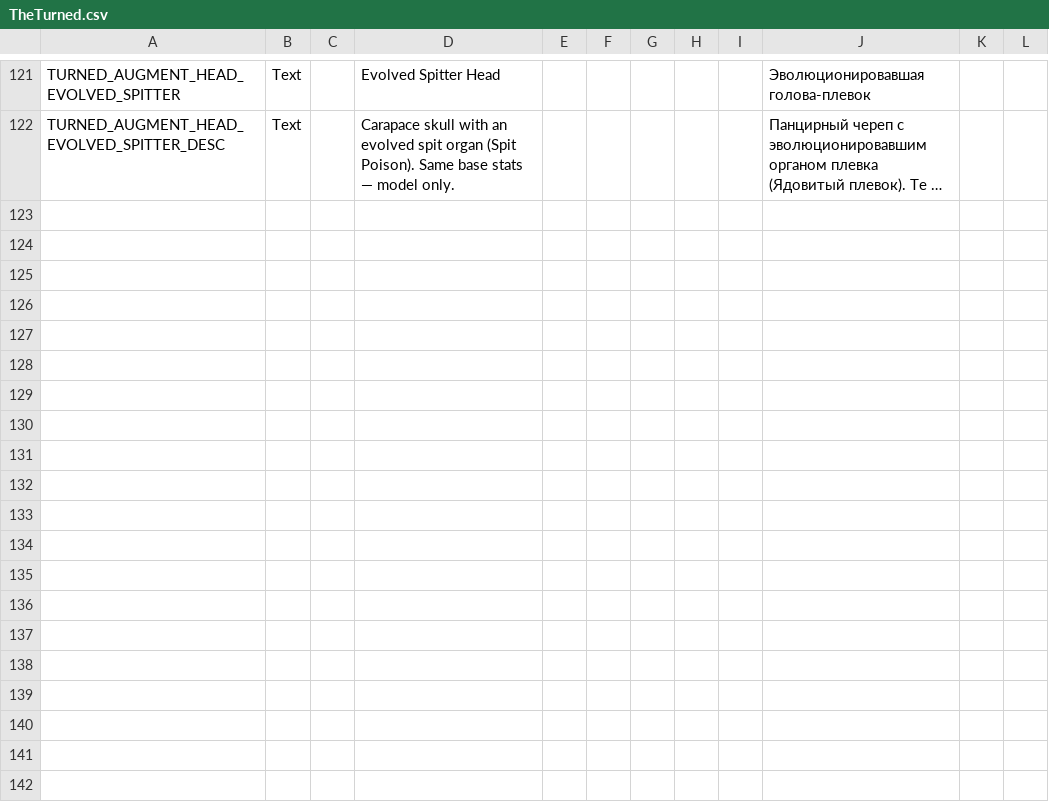
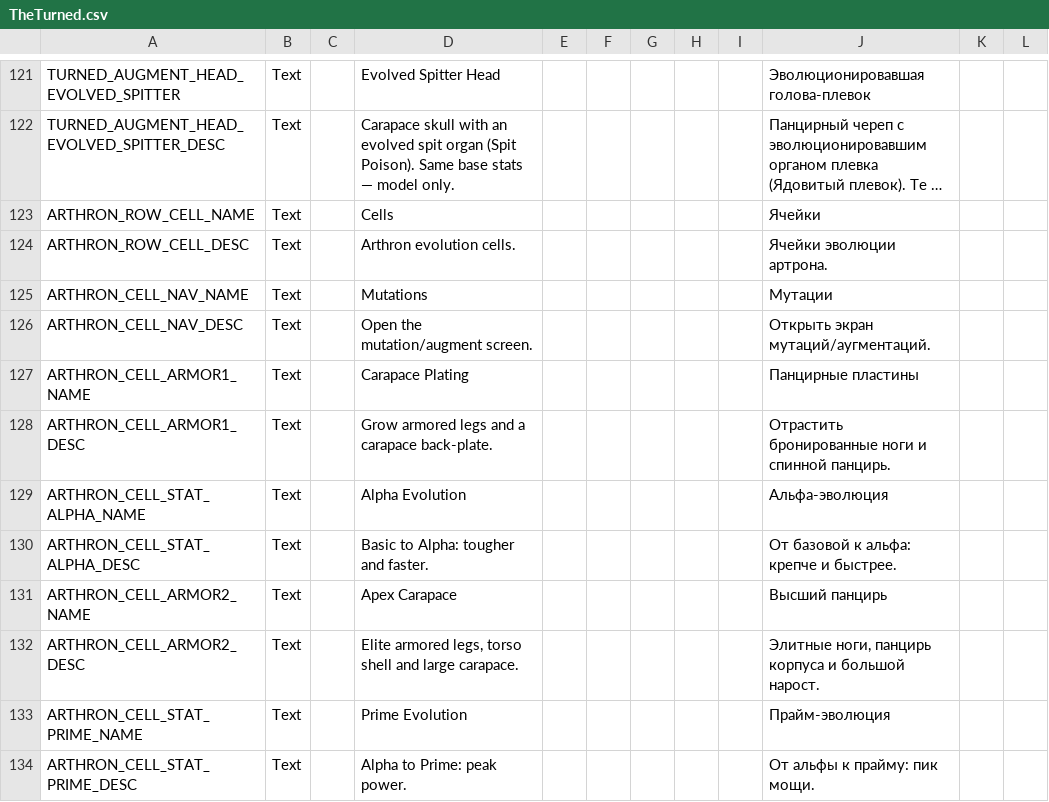
Before and after one commit to UberMorgott/PhoenixPoint-Mod-TheTurned, a CSV file: Assets/Localization/TheTurned.csv, drawn as a sheet; only a part is shown, gaps mark what is left out; long unchanged cells end in …; the diff names each change by its address in the sheet, - before the commit and + after, or states it on an @@ line.

```diff
--- a/Assets/Localization/TheTurned.csv
+++ b/Assets/Localization/TheTurned.csv
+row 123: ARTHRON_ROW_CELL_NAME | Text |  | Cells |  |  |  |  |  | Ячейки
+row 124: ARTHRON_ROW_CELL_DESC | Text |  | Arthron evolution cells. |  |  |  |  |  | Ячейки эволюции артрона.
+row 125: ARTHRON_CELL_NAV_NAME | Text |  | Mutations |  |  |  |  |  | Мутации
+row 126: ARTHRON_CELL_NAV_DESC | Text |  | Open the mutation/augment screen. |  |  |  |  |  | Открыть экран мутаций/аугментаций.
+row 127: ARTHRON_CELL_ARMOR1_NAME | Text |  | Carapace Plating |  |  |  |  |  | Панцирные пластины
+row 128: ARTHRON_CELL_ARMOR1_DESC | Text |  | Grow armored legs and a carapace back-plate. |  |  |  |  |  | Отрастить бронированные ноги и спинной панцирь.
+row 129: ARTHRON_CELL_STAT_ALPHA_NAME | Text |  | Alpha Evolution |  |  |  |  |  | Альфа-эволюция
+row 130: ARTHRON_CELL_STAT_ALPHA_DESC | Text |  | Basic to Alpha: tougher and faster. |  |  |  |  |  | От базовой к альфа: крепче и быстрее.
+row 131: ARTHRON_CELL_ARMOR2_NAME | Text |  | Apex Carapace |  |  |  |  |  | Высший панцирь
+row 132: ARTHRON_CELL_ARMOR2_DESC | Text |  | Elite armored legs, torso shell and large carapace. |  |  |  |  |  | Элитные ноги, панцирь корпуса и большой нарост.
+row 133: ARTHRON_CELL_STAT_PRIME_NAME | Text |  | Prime Evolution |  |  |  |  |  | Прайм-эволюция
+row 134: ARTHRON_CELL_STAT_PRIME_DESC | Text |  | Alpha to Prime: peak power. |  |  |  |  |  | От альфы к прайму: пик мощи.
```
Also changed, not shown: 6 other files.
